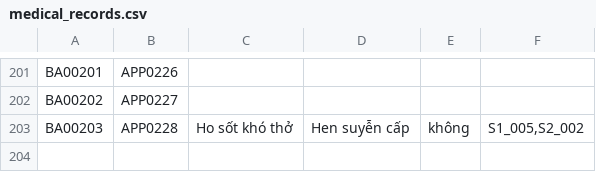
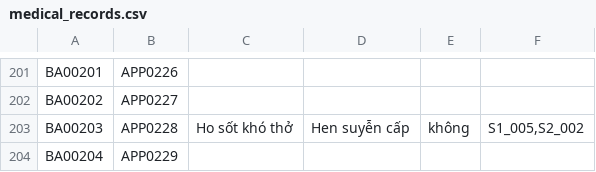
Before and after one commit to prestonwanttorevenge/PBL2, a CSV file: data/medical_records.csv, drawn as a sheet; only a part is shown, gaps mark what is left out.

```diff
--- a/data/medical_records.csv
+++ b/data/medical_records.csv
@@ -203 +203,2 @@ BA00202;APP0227;;;;
 BA00203;APP0228;Ho sốt khó thở;Hen suyễn cấp;không;S1_005,S2_002
+BA00204;APP0229;;;;
```
Also changed, not shown: data/data_appointments.csv, data/patients.csv, 8 other files.
